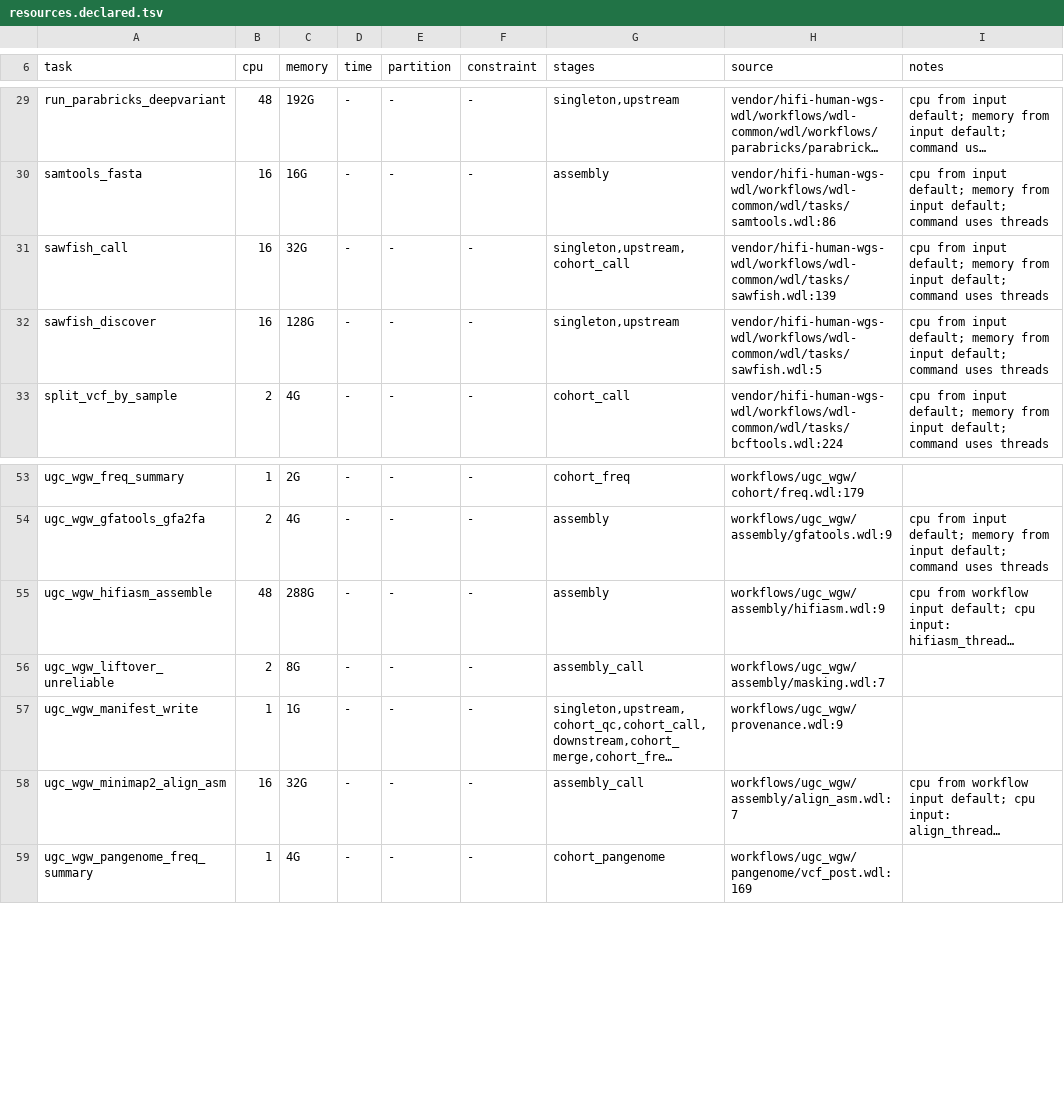
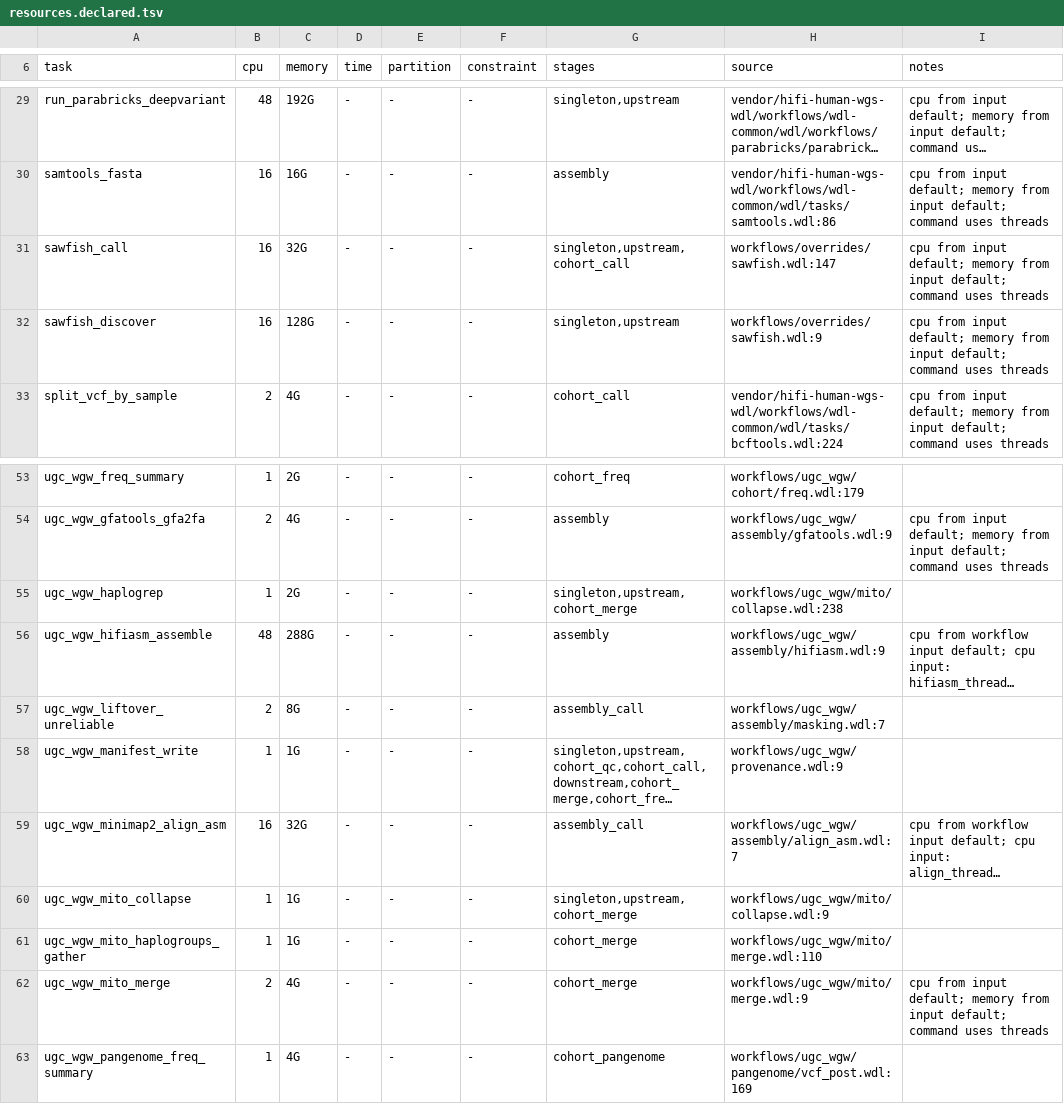
Before and after one commit to UppsalaGenomeCenter/ugc-wgw, a TSV file: backends/hpc/resources.declared.tsv, drawn as a sheet; only a part is shown, gaps mark what is left out; long unchanged cells end in …; the diff names each change by its address in the sheet, - before the commit and + after, or states it on an @@ line.

```diff
--- a/backends/hpc/resources.declared.tsv
+++ b/backends/hpc/resources.declared.tsv
-H31 (source): vendor/hifi-human-wgs-wdl/workflows/wdl-common/wdl/tasks/sawfish.wdl:139
+H31 (source): workflows/overrides/sawfish.wdl:147
-H32 (source): vendor/hifi-human-wgs-wdl/workflows/wdl-common/wdl/tasks/sawfish.wdl:5
+H32 (source): workflows/overrides/sawfish.wdl:9
+row 55: ugc_wgw_haplogrep | 1 | 2G | - | - | - | singleton,upstream,cohort_merge | workflows/ugc_wgw/mito/collapse.wdl:238
+row 60: ugc_wgw_mito_collapse | 1 | 1G | - | - | - | singleton,upstream,cohort_merge | workflows/ugc_wgw/mito/collapse.wdl:9
+row 61: ugc_wgw_mito_haplogroups_gather | 1 | 1G | - | - | - | cohort_merge | workflows/ugc_wgw/mito/merge.wdl:110
+row 62: ugc_wgw_mito_merge | 2 | 4G | - | - | - | cohort_merge | workflows/ugc_wgw/mito/merge.wdl:9 | cpu from input default; memory from input default; command uses threads
```
Also changed, not shown: 50 other files.
